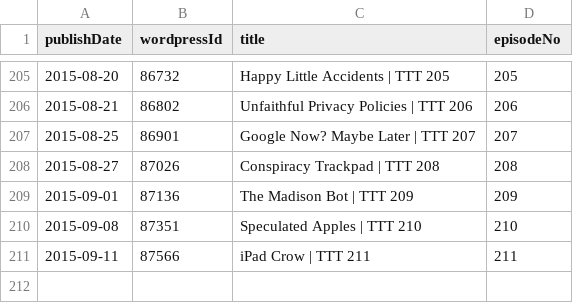
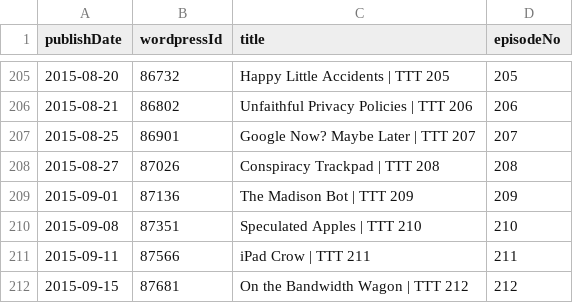
Before and after one commit to Cj-Malone/jb_data, a CSV file: shows/t3.csv, drawn as a sheet; only a part is shown, gaps mark what is left out.

Commit message:
t3212

```diff
--- a/shows/t3.csv
+++ b/shows/t3.csv
@@ -211 +211,2 @@ publishDate,wordpressId,title,episodeNo
 2015-09-11,87566,iPad Crow | TTT 211,211
+2015-09-15,87681,On the Bandwidth Wagon | TTT 212,212
```
